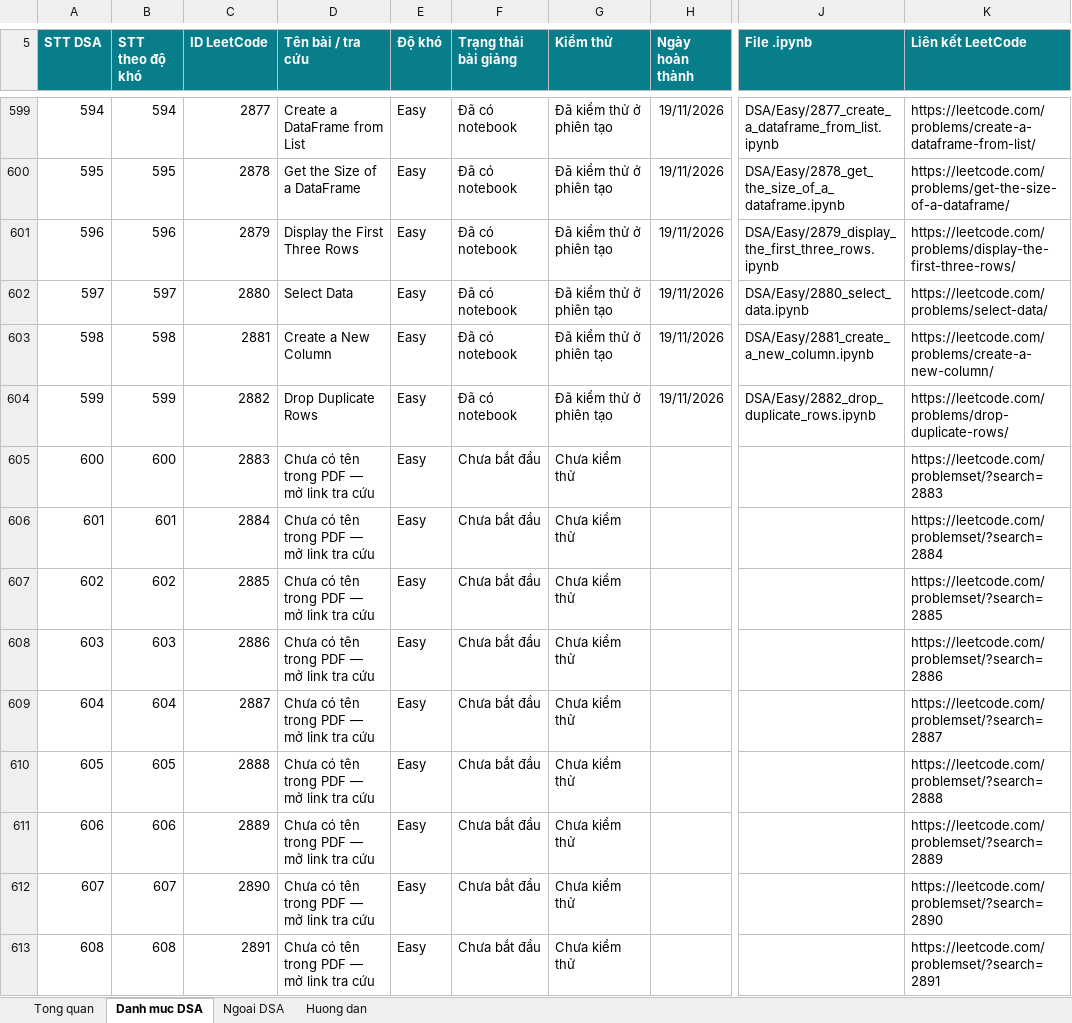
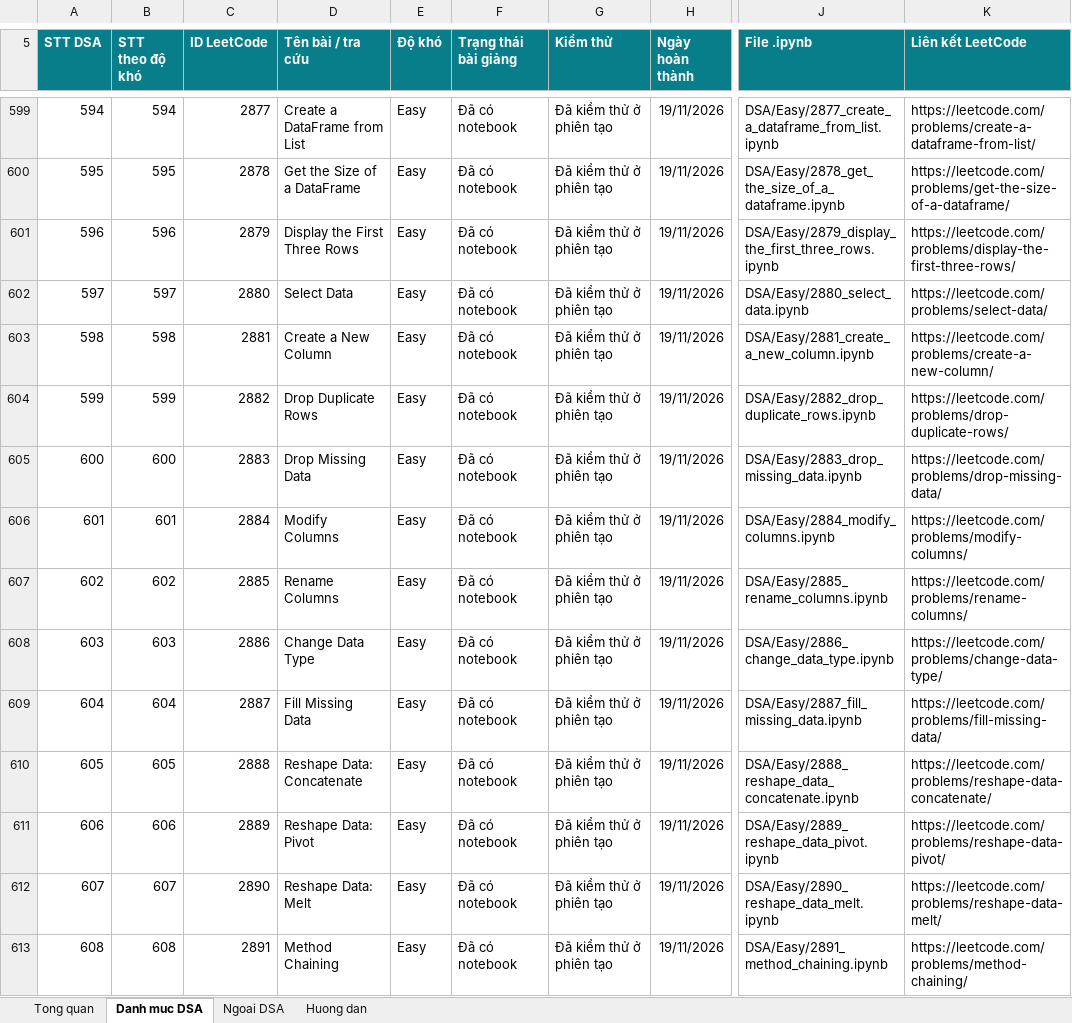
Before and after one commit to lhaochen118-ship-it/LeetCode, an Excel workbook: LeetCode_DSA_Python_3711_Theo_Doi_Tao_Bai_Giang.xlsx, sheet Danh muc DSA, drawn as a sheet; only a part is shown, gaps mark what is left out; values as stored, in another font and other column widths than the file's, no borders; conditional formats and table styles not drawn; the diff covers the shown part only; the diff names each change by its address in the sheet, - before the commit and + after, or states it on an @@ line.

```diff
--- a/LeetCode_DSA_Python_3711_Theo_Doi_Tao_Bai_Giang.xlsx (sheet Danh muc DSA)
+++ b/LeetCode_DSA_Python_3711_Theo_Doi_Tao_Bai_Giang.xlsx (sheet Danh muc DSA)
-D605 (Tên bài / tra cứu): Chưa có tên trong PDF — mở link tra cứu
+D605 (Tên bài / tra cứu): Drop Missing Data
-F605:F613 (Trạng thái bài giảng): Chưa bắt đầu
+F605:F613 (Trạng thái bài giảng): Đã có notebook
-G605:G613 (Kiểm thử): Chưa kiểm thử
+G605:G613 (Kiểm thử): Đã kiểm thử ở phiên tạo
-H605:H613 (Ngày hoàn thành): (empty)
+H605:H613 (Ngày hoàn thành): 19/11/2026
-J605 (File .ipynb): (empty)
+J605 (File .ipynb): DSA/Easy/2883_drop_missing_data.ipynb
-K605 (Liên kết LeetCode): https://leetcode.com/problemset/?search=2883
+K605 (Liên kết LeetCode): https://leetcode.com/problems/drop-missing-data/
-D606 (Tên bài / tra cứu): Chưa có tên trong PDF — mở link tra cứu
+D606 (Tên bài / tra cứu): Modify Columns
-J606 (File .ipynb): (empty)
+J606 (File .ipynb): DSA/Easy/2884_modify_columns.ipynb
-K606 (Liên kết LeetCode): https://leetcode.com/problemset/?search=2884
+K606 (Liên kết LeetCode): https://leetcode.com/problems/modify-columns/
-D607 (Tên bài / tra cứu): Chưa có tên trong PDF — mở link tra cứu
+D607 (Tên bài / tra cứu): Rename Columns
-J607 (File .ipynb): (empty)
+J607 (File .ipynb): DSA/Easy/2885_rename_columns.ipynb
-K607 (Liên kết LeetCode): https://leetcode.com/problemset/?search=2885
+K607 (Liên kết LeetCode): https://leetcode.com/problems/rename-columns/
-D608 (Tên bài / tra cứu): Chưa có tên trong PDF — mở link tra cứu
+D608 (Tên bài / tra cứu): Change Data Type
-J608 (File .ipynb): (empty)
+J608 (File .ipynb): DSA/Easy/2886_change_data_type.ipynb
-K608 (Liên kết LeetCode): https://leetcode.com/problemset/?search=2886
+K608 (Liên kết LeetCode): https://leetcode.com/problems/change-data-type/
-D609 (Tên bài / tra cứu): Chưa có tên trong PDF — mở link tra cứu
+D609 (Tên bài / tra cứu): Fill Missing Data
-J609 (File .ipynb): (empty)
+J609 (File .ipynb): DSA/Easy/2887_fill_missing_data.ipynb
-K609 (Liên kết LeetCode): https://leetcode.com/problemset/?search=2887
+K609 (Liên kết LeetCode): https://leetcode.com/problems/fill-missing-data/
-D610 (Tên bài / tra cứu): Chưa có tên trong PDF — mở link tra cứu
+D610 (Tên bài / tra cứu): Reshape Data: Concatenate
-J610 (File .ipynb): (empty)
+J610 (File .ipynb): DSA/Easy/2888_reshape_data_concatenate.ipynb
-K610 (Liên kết LeetCode): https://leetcode.com/problemset/?search=2888
+K610 (Liên kết LeetCode): https://leetcode.com/problems/reshape-data-concatenate/
-D611 (Tên bài / tra cứu): Chưa có tên trong PDF — mở link tra cứu
+D611 (Tên bài / tra cứu): Reshape Data: Pivot
-J611 (File .ipynb): (empty)
+J611 (File .ipynb): DSA/Easy/2889_reshape_data_pivot.ipynb
-K611 (Liên kết LeetCode): https://leetcode.com/problemset/?search=2889
+K611 (Liên kết LeetCode): https://leetcode.com/problems/reshape-data-pivot/
-D612 (Tên bài / tra cứu): Chưa có tên trong PDF — mở link tra cứu
+D612 (Tên bài / tra cứu): Reshape Data: Melt
-J612 (File .ipynb): (empty)
+J612 (File .ipynb): DSA/Easy/2890_reshape_data_melt.ipynb
-K612 (Liên kết LeetCode): https://leetcode.com/problemset/?search=2890
+K612 (Liên kết LeetCode): https://leetcode.com/problems/reshape-data-melt/
-D613 (Tên bài / tra cứu): Chưa có tên trong PDF — mở link tra cứu
+D613 (Tên bài / tra cứu): Method Chaining
-J613 (File .ipynb): (empty)
+J613 (File .ipynb): DSA/Easy/2891_method_chaining.ipynb
-K613 (Liên kết LeetCode): https://leetcode.com/problemset/?search=2891
+K613 (Liên kết LeetCode): https://leetcode.com/problems/method-chaining/
```
Also changed, not shown: 66 edited cells elsewhere in this sheet, 22 other files.
